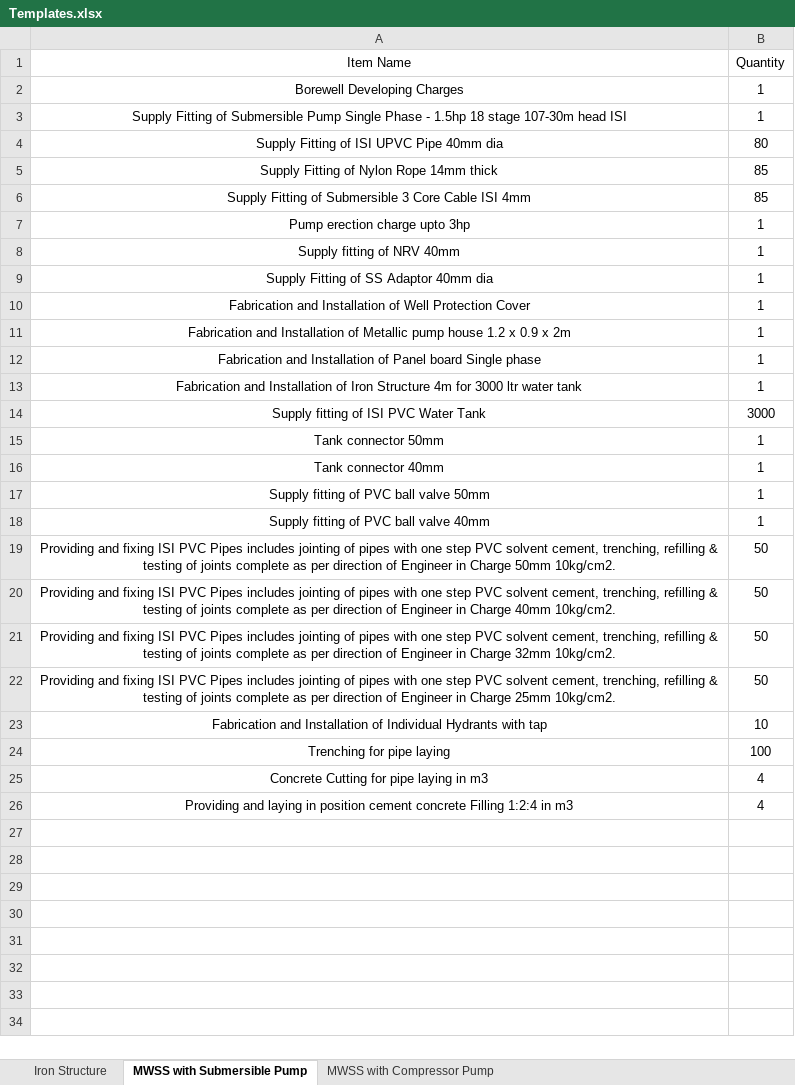
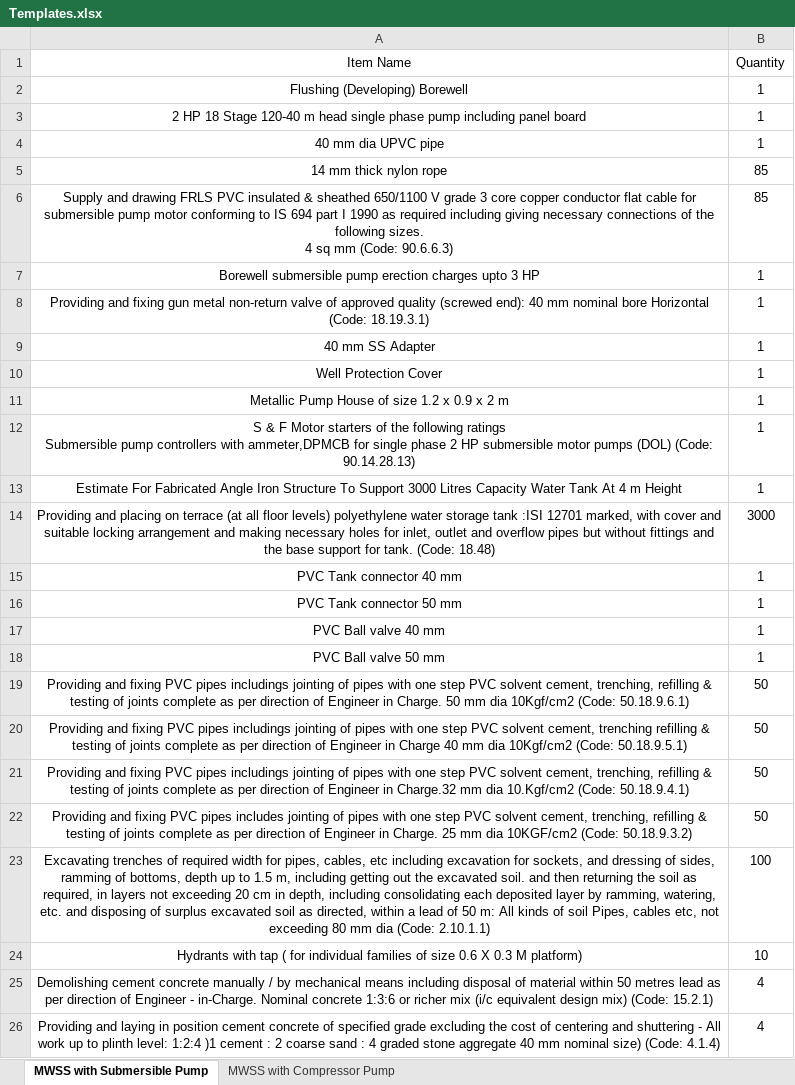
Before and after one commit to manulapulga/estimate-drafter, an Excel workbook: Templates.xlsx, sheet MWSS with Submersible Pump, drawn as a sheet; values as stored, in another font and other column widths than the file's, no borders; removed rows and columns are numbered as before the commit, all else as after; ↵ is a line break in a cell; the diff names each change by its address in the sheet, - before the commit and + after, or states it on an @@ line.

```diff
--- a/Templates.xlsx (sheet MWSS with Submersible Pump)
+++ b/Templates.xlsx (sheet MWSS with Submersible Pump)
-sheet tab: Iron Structure
-A2 (Item Name): Borewell Developing Charges
+A2 (Item Name): Flushing (Developing) Borewell
-A3 (Item Name): Supply Fitting of Submersible Pump Single Phase - 1.5hp 18 stage 107-30m head ISI
+A3 (Item Name): 2 HP 18 Stage 120-40 m head single phase pump including panel board
-row 4: Supply Fitting of ISI UPVC Pipe 40mm dia | 80
+row 4: 40 mm dia UPVC pipe | 1
-A5 (Item Name): Supply Fitting of Nylon Rope 14mm thick
+A5 (Item Name): 14 mm thick nylon rope
-A6 (Item Name): Supply Fitting of Submersible 3 Core Cable ISI 4mm
+A6 (Item Name): Supply and drawing FRLS PVC insulated & sheathed 650/1100 V grade 3 core copper conductor flat cable for submersible pump motor conforming to IS 694 part I 1990 as required including giving necessary connections of the following sizes. ↵ 4 sq mm (Code: 90.6.6.3)
-A7 (Item Name): Pump erection charge upto 3hp
+A7 (Item Name): Borewell submersible pump erection charges upto 3 HP
-A8 (Item Name): Supply fitting of NRV 40mm
+A8 (Item Name): Providing and fixing gun metal non-return valve of approved quality (screwed end): 40 mm nominal bore Horizontal (Code: 18.19.3.1)
-A9 (Item Name): Supply Fitting of SS Adaptor 40mm dia
+A9 (Item Name): 40 mm SS Adapter
-A10 (Item Name): Fabrication and Installation of Well Protection Cover
+A10 (Item Name): Well Protection Cover
-A11 (Item Name): Fabrication and Installation of Metallic pump house 1.2 x 0.9 x 2m
+A11 (Item Name): Metallic Pump House of size 1.2 x 0.9 x 2 m
-A12 (Item Name): Fabrication and Installation of Panel board Single phase
+A12 (Item Name): S & F Motor starters of the following ratings ↵ Submersible pump controllers with ammeter,DPMCB for single phase 2 HP submersible motor pumps (DOL) (Code: 90.14.28.13)
-A13 (Item Name): Fabrication and Installation of Iron Structure 4m for 3000 ltr water tank
+A13 (Item Name): Estimate For Fabricated Angle Iron Structure To Support 3000 Litres Capacity Water Tank At 4 m Height
-A14 (Item Name): Supply fitting of ISI PVC Water Tank
+A14 (Item Name): Providing and placing on terrace (at all floor levels) polyethylene water storage tank :ISI 12701 marked, with cover and suitable locking arrangement and making necessary holes for inlet, outlet and overflow pipes but without fittings and the base support for tank. (Code: 18.48)
-A15 (Item Name): Tank connector 50mm
+A15 (Item Name): PVC Tank connector 40 mm
-A16 (Item Name): Tank connector 40mm
+A16 (Item Name): PVC Tank connector 50 mm
-A17 (Item Name): Supply fitting of PVC ball valve 50mm
+A17 (Item Name): PVC Ball valve 40 mm
-A18 (Item Name): Supply fitting of PVC ball valve 40mm
+A18 (Item Name): PVC Ball valve 50 mm
-A19 (Item Name): …and fixing ISI PVC Pipes includes jointing of pipes with one step PVC solvent cement, trenching, refilling & testing of joints complete as per direction of Engineer in Charge 50mm 10kg/cm2.
+A19 (Item Name): …and fixing PVC pipes includings jointing of pipes with one step PVC solvent cement, trenching, refilling & testing of joints complete as per direction of Engineer in Charge. 50 mm dia 10Kgf/cm2 (Code: 50.18.9.6.1)
-A20 (Item Name): …and fixing ISI PVC Pipes includes jointing of pipes with one step PVC solvent cement, trenching, refilling & testing of joints complete as per direction of Engineer in Charge 40mm 10kg/cm2.
+A20 (Item Name): …and fixing PVC pipes includings jointing of pipes with one step PVC solvent cement, trenching refilling & testing of joints complete as per direction of Engineer in Charge 40 mm dia 10Kgf/cm2 (Code: 50.18.9.5.1)
-A21 (Item Name): …and fixing ISI PVC Pipes includes jointing of pipes with one step PVC solvent cement, trenching, refilling & testing of joints complete as per direction of Engineer in Charge 32mm 10kg/cm2.
+A21 (Item Name): …and fixing PVC pipes includings jointing of pipes with one step PVC solvent cement, trenching, refilling & testing of joints complete as per direction of Engineer in Charge.32 mm dia 10.Kgf/cm2 (Code: 50.18.9.4.1)
-A22 (Item Name): …and fixing ISI PVC Pipes includes jointing of pipes with one step PVC solvent cement, trenching, refilling & testing of joints complete as per direction of Engineer in Charge 25mm 10kg/cm2.
+A22 (Item Name): …and fixing PVC pipes includes jointing of pipes with one step PVC solvent cement, trenching, refilling & testing of joints complete as per direction of Engineer in Charge. 25 mm dia 10KGF/cm2 (Code: 50.18.9.3.2)
+row 23: Excavating trenches of required width for pipes, cables, etc including excavation for sockets, and dressing of sides, ramming of bottoms, depth up to 1.5 m, including getting out the excavated soil. and then returning the soil as required, in layers not exceeding 20 cm in depth, including consolidating each deposited layer by ramming, watering, etc. and disposing of surplus excavated soil as directed, within a lead of 50 m: All kinds of soil Pipes, cables etc, not exceeding 80 mm dia (Code: 2.10.1.1) | 100
-A24 (Item Name): Fabrication and Installation of Individual Hydrants with tap
+A24 (Item Name): Hydrants with tap ( for individual families of size 0.6 X 0.3 M platform)
-row 24: Trenching for pipe laying | 100
-A25 (Item Name): Concrete Cutting for pipe laying in m3
+A25 (Item Name): Demolishing cement concrete manually / by mechanical means including disposal of material within 50 metres lead as per direction of Engineer - in-Charge. Nominal concrete 1:3:6 or richer mix (i/c equivalent design mix) (Code: 15.2.1)
-A26 (Item Name): …cement concrete Filling 1:2:4 in m3
+A26 (Item Name): …cement concrete of specified grade excluding the cost of centering and shuttering - All work up to plinth level: 1:2:4 )1 cement : 2 coarse sand : 4 graded stone aggregate 40 mm nominal size) (Code: 4.1.4)
```
Also changed, not shown: sheet MWSS with Compressor Pump.
